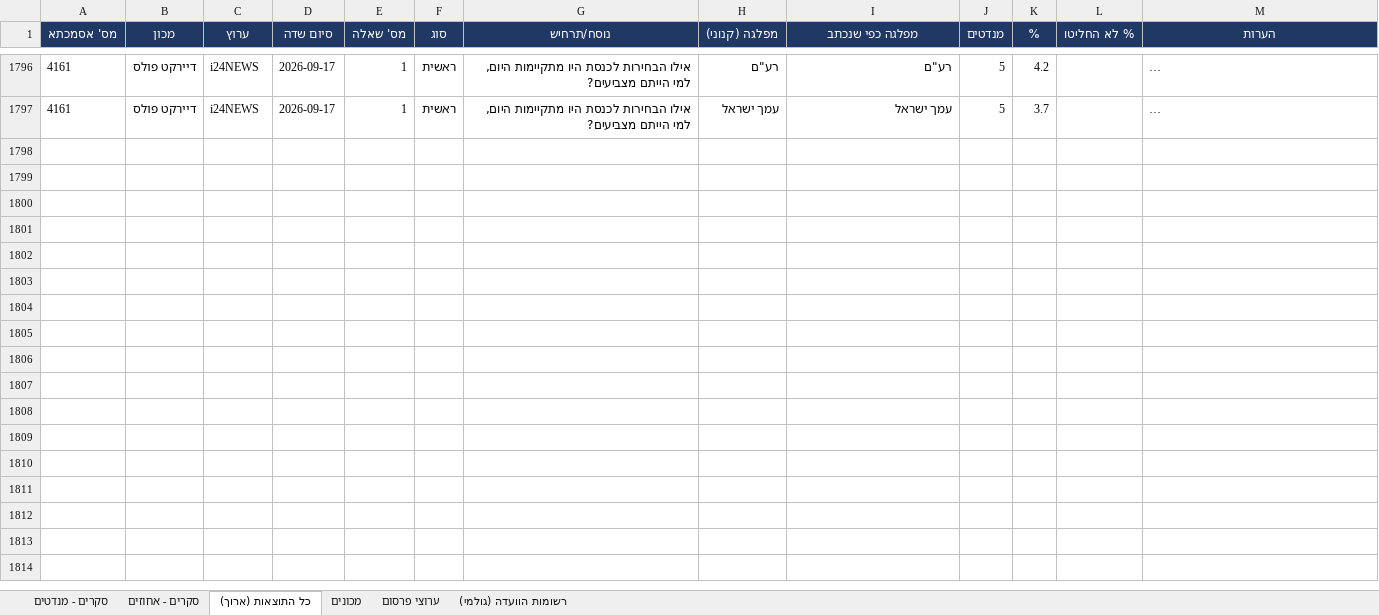
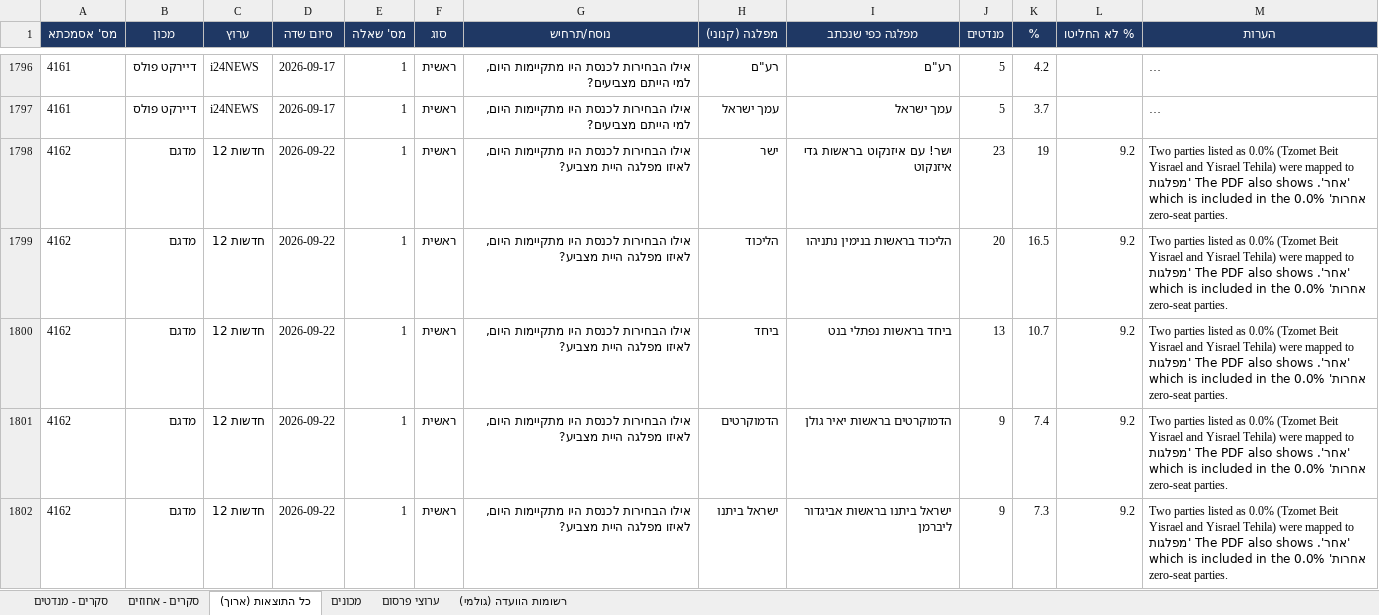
Before and after one commit to lautmanaha/project120, an Excel workbook: exports/project120_polls.xlsx, sheet כל התוצאות (ארוך), drawn as a sheet; only a part is shown, gaps mark what is left out; long unchanged cells end in …; values as stored, in another font and other column widths than the file's, no borders; the diff covers the shown part only; the diff names each change by its address in the sheet, - before the commit and + after, or states it on an @@ line.

```diff
--- a/exports/project120_polls.xlsx (sheet כל התוצאות (ארוך))
+++ b/exports/project120_polls.xlsx (sheet כל התוצאות (ארוך))
+row 1798: 4162 | מדגם | חדשות 12 | 2026-09-22 | 1 | ראשית | אילו הבחירות לכנסת היו מתקיימות היום, לאיזו מפלגה היית מצביע? | ישר | ישר! עם איזנקוט בראשות גדי איזנקוט | 23 | 19 | 9.2 | Two parties listed as 0.0% (Tzomet Beit Yisrael and Yisrael Tehila) were mapped to 'אחר'. The PDF also shows 'מפלגות אחרות' 0.0% which is included in the zero-seat parties.
+row 1799: 4162 | מדגם | חדשות 12 | 2026-09-22 | 1 | ראשית | אילו הבחירות לכנסת היו מתקיימות היום, לאיזו מפלגה היית מצביע? | הליכוד | הליכוד בראשות בנימין נתניהו | 20 | 16.5 | 9.2 | Two parties listed as 0.0% (Tzomet Beit Yisrael and Yisrael Tehila) were mapped to 'אחר'. The PDF also shows 'מפלגות אחרות' 0.0% which is included in the zero-seat parties.
+row 1800: 4162 | מדגם | חדשות 12 | 2026-09-22 | 1 | ראשית | אילו הבחירות לכנסת היו מתקיימות היום, לאיזו מפלגה היית מצביע? | ביחד | ביחד בראשות נפתלי בנט | 13 | 10.7 | 9.2 | Two parties listed as 0.0% (Tzomet Beit Yisrael and Yisrael Tehila) were mapped to 'אחר'. The PDF also shows 'מפלגות אחרות' 0.0% which is included in the zero-seat parties.
+row 1801: 4162 | מדגם | חדשות 12 | 2026-09-22 | 1 | ראשית | אילו הבחירות לכנסת היו מתקיימות היום, לאיזו מפלגה היית מצביע? | הדמוקרטים | הדמוקרטים בראשות יאיר גולן | 9 | 7.4 | 9.2 | Two parties listed as 0.0% (Tzomet Beit Yisrael and Yisrael Tehila) were mapped to 'אחר'. The PDF also shows 'מפלגות אחרות' 0.0% which is included in the zero-seat parties.
+row 1802: 4162 | מדגם | חדשות 12 | 2026-09-22 | 1 | ראשית | אילו הבחירות לכנסת היו מתקיימות היום, לאיזו מפלגה היית מצביע? | ישראל ביתנו | ישראל ביתנו בראשות אביגדור ליברמן | 9 | 7.3 | 9.2 | Two parties listed as 0.0% (Tzomet Beit Yisrael and Yisrael Tehila) were mapped to 'אחר'. The PDF also shows 'מפלגות אחרות' 0.0% which is included in the zero-seat parties.
```
Also changed, not shown: 13 added rows elsewhere in this sheet, sheet סקרים - מנדטים, sheet סקרים - אחוזים, sheet רשומות הוועדה (גולמי), sheet ערוצי פרסום, sheet מכונים, 21 other files.
